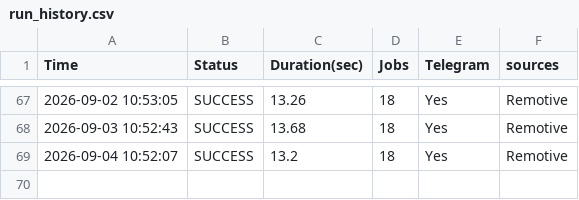
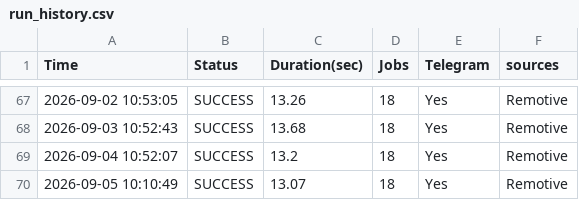
Before and after one commit to hamedmit/JobScraper, a CSV file: output/reports/run_history.csv, drawn as a sheet; only a part is shown, gaps mark what is left out; the diff names each change by its address in the sheet, - before the commit and + after, or states it on an @@ line.

```diff
--- a/output/reports/run_history.csv
+++ b/output/reports/run_history.csv
+row 70: 2026-09-05 10:10:49 | SUCCESS | 13.07 | 18 | Yes | Remotive
```
Also changed, not shown: output/reports/jobs.csv.
